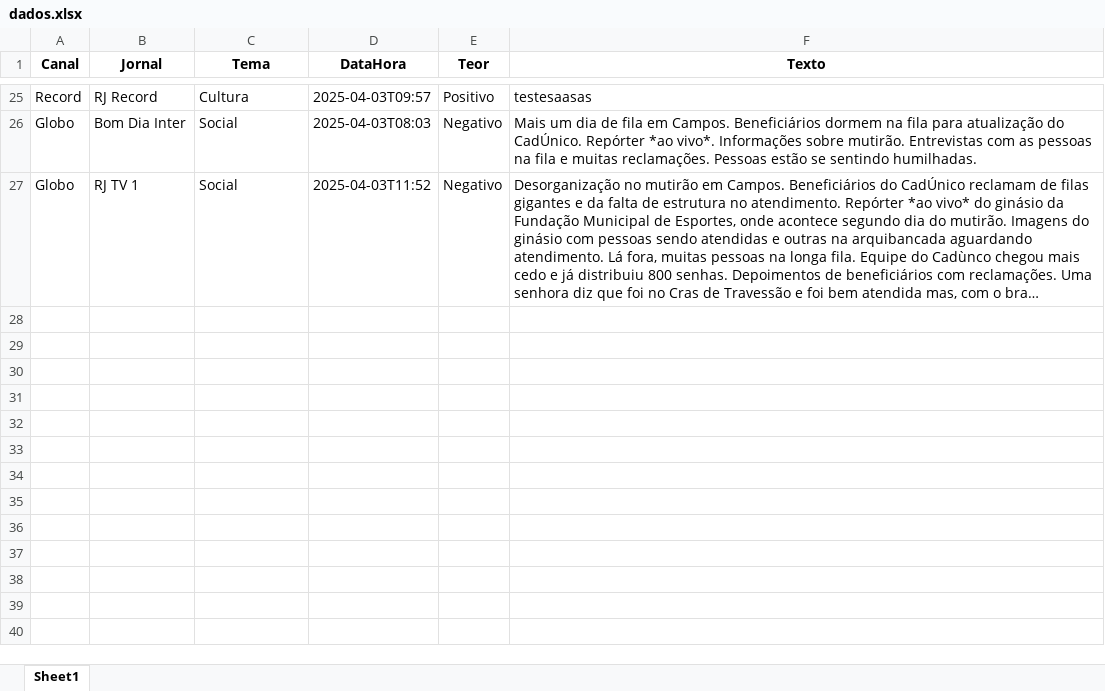
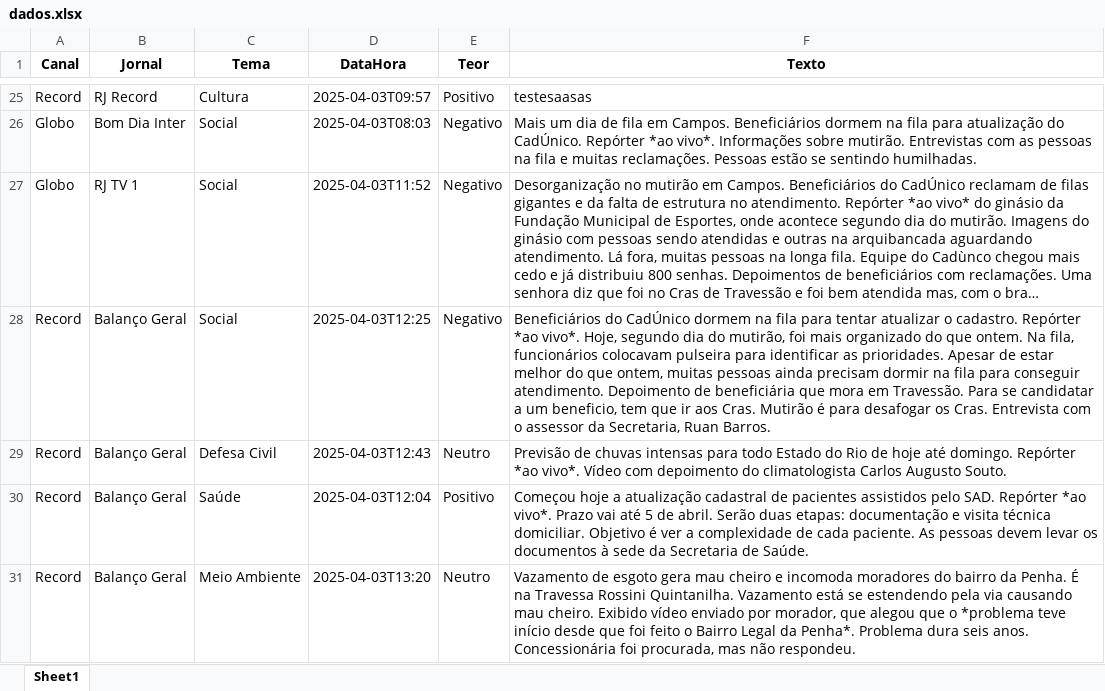
Before and after one commit to Marocosz/webdashtv, an Excel workbook: dados.xlsx, sheet Sheet1, drawn as a sheet; only a part is shown, gaps mark what is left out; long unchanged cells end in …; values as stored, in another font and other column widths than the file's, no borders; the diff names each change by its address in the sheet, - before the commit and + after, or states it on an @@ line.

Commit message:
Atualização automática do arquivo Excel

```diff
--- a/dados.xlsx (sheet Sheet1)
+++ b/dados.xlsx (sheet Sheet1)
+row 28: Record | Balanço Geral | Social | 2025-04-03T12:25 | Negativo | Beneficiários do CadÚnico dormem na fila para tentar atualizar o cadastro. Repórter *ao vivo*. Hoje, segundo dia do mutirão, foi mais organizado do que ontem. Na fila, funcionários colocavam pulseira para identificar as prioridades. Apesar de estar melhor do que ontem, muitas pessoas ainda precisam dormir na fila para conseguir atendimento. Depoimento de beneficiária que mora em Travessão. Para se candidatar a um beneficio, tem que ir aos Cras. Mutirão é para desafogar os Cras. Entrevista com o assessor da Secretaria, Ruan Barros.
+row 29: Record | Balanço Geral | Defesa Civil | 2025-04-03T12:43 | Neutro | Previsão de chuvas intensas para todo Estado do Rio de hoje até domingo. Repórter *ao vivo*. Vídeo com depoimento do climatologista Carlos Augusto Souto.
+row 30: Record | Balanço Geral | Saúde | 2025-04-03T12:04 | Positivo | Começou hoje a atualização cadastral de pacientes assistidos pelo SAD. Repórter *ao vivo*. Prazo vai até 5 de abril. Serão duas etapas: documentação e visita técnica domiciliar. Objetivo é ver a complexidade de cada paciente. As pessoas devem levar os documentos à sede da Secretaria de Saúde.
+row 31: Record | Balanço Geral | Meio Ambiente | 2025-04-03T13:20 | Neutro | Vazamento de esgoto gera mau cheiro e incomoda moradores do bairro da Penha. É na Travessa Rossini Quintanilha. Vazamento está se estendendo pela via causando mau cheiro. Exibido vídeo enviado por morador, que alegou que o *problema teve início desde que foi feito o Bairro Legal da Penha*. Problema dura seis anos. Concessionária foi procurada, mas não respondeu.
```
